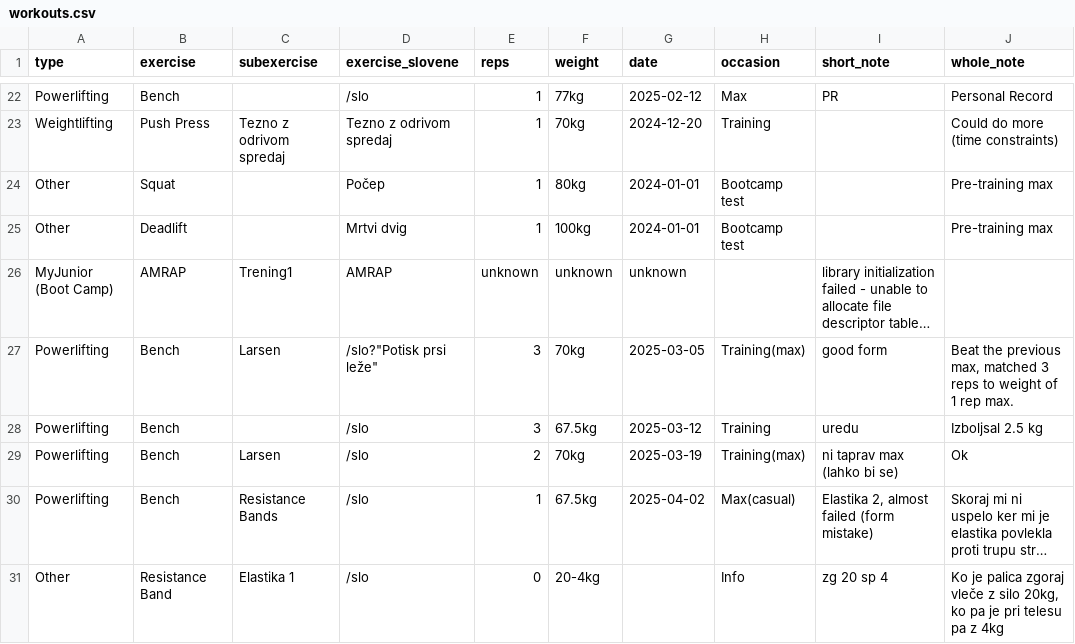
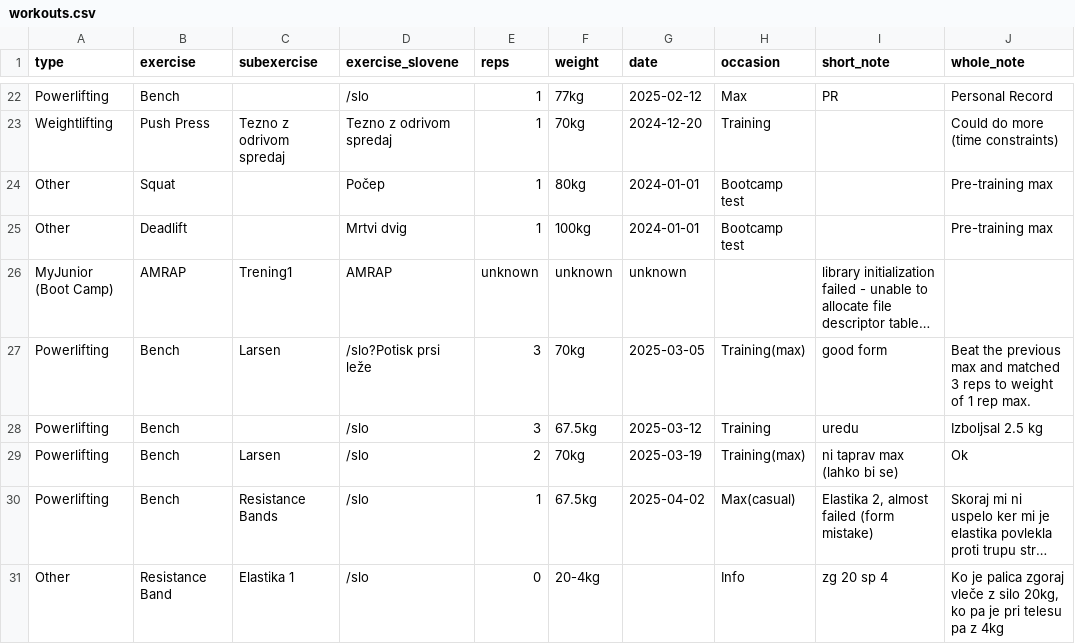
Before and after one commit to mimikunda/Workout-Log, a CSV file: assets/workouts.csv, drawn as a sheet; only a part is shown, gaps mark what is left out; long unchanged cells end in …; the diff names each change by its address in the sheet, - before the commit and + after, or states it on an @@ line.

Commit message:
fixed workouts.csv so that github renders it

```diff
--- a/assets/workouts.csv
+++ b/assets/workouts.csv
-D27 (exercise_slovene): /slo?"Potisk prsi leže"
+D27 (exercise_slovene): /slo?Potisk prsi leže
-J27 (whole_note): …the previous max, matched 3…
+J27 (whole_note): …the previous max and matched 3…
```
